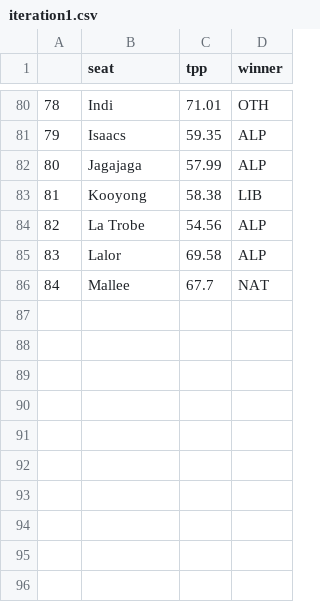
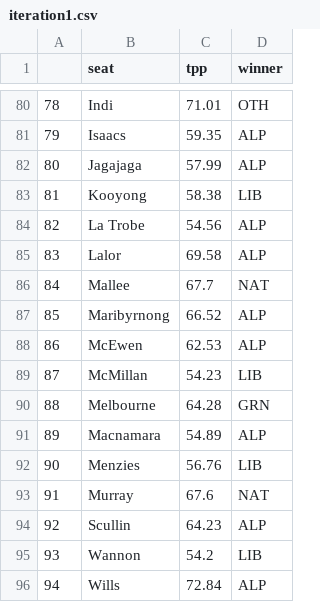
Before and after one commit to clintonboys/emma-chisit-2019, a CSV file: data/iteration1.csv, drawn as a sheet; only a part is shown, gaps mark what is left out; the diff names each change by its address in the sheet, - before the commit and + after, or states it on an @@ line.

Commit message:
final VIC seats

```diff
--- a/data/iteration1.csv
+++ b/data/iteration1.csv
+row 87: 85 | Maribyrnong | 66.52 | ALP
+row 88: 86 | McEwen | 62.53 | ALP
+row 89: 87 | McMillan | 54.23 | LIB
+row 90: 88 | Melbourne | 64.28 | GRN
+row 91: 89 | Macnamara | 54.89 | ALP
+row 92: 90 | Menzies | 56.76 | LIB
+row 93: 91 | Murray | 67.6 | NAT
+row 94: 92 | Scullin | 64.23 | ALP
+row 95: 93 | Wannon | 54.2 | LIB
+row 96: 94 | Wills | 72.84 | ALP
```
Also changed, not shown: 3 other files.
